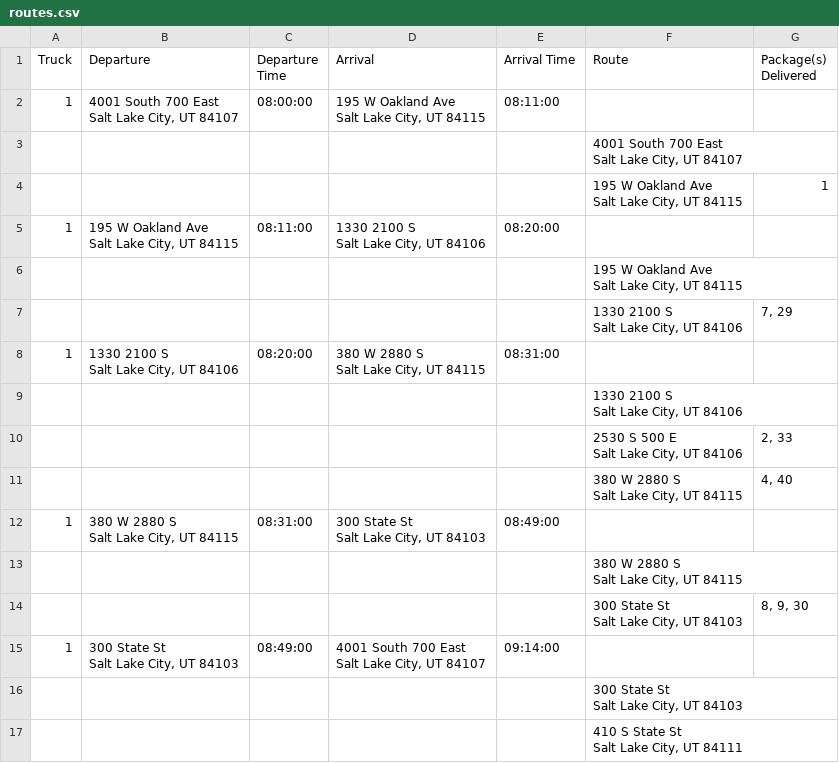
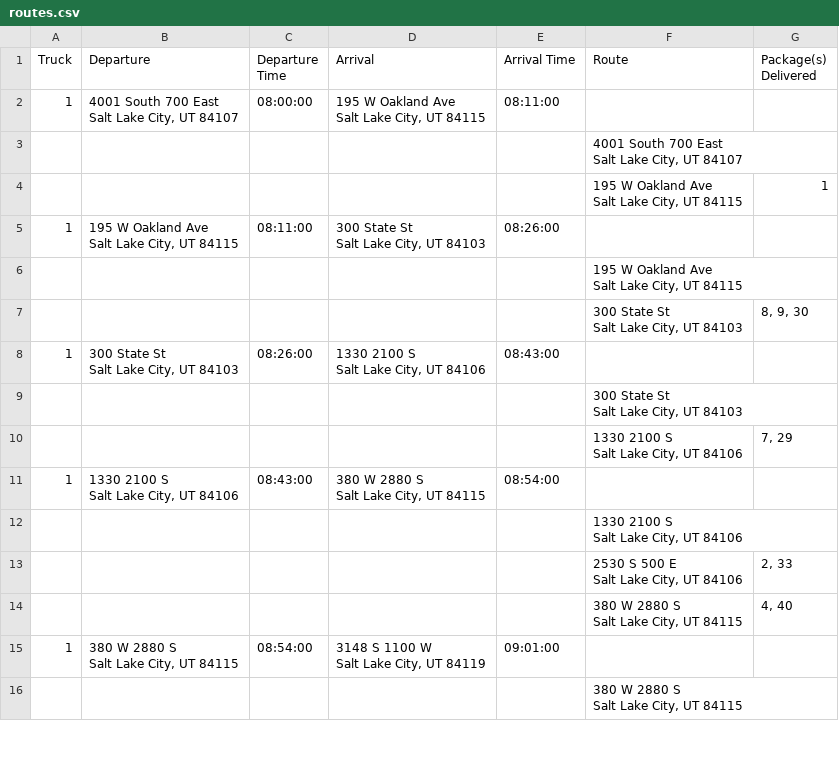
Before and after one commit to thanhxtruong/Package-Delivery, a CSV file: routes.csv, drawn as a sheet; only a part is shown; the diff covers the shown part only.

```diff
--- a/routes.csv
+++ b/routes.csv
@@ -8,12 +8,19 @@ Salt Lake City, UT  84107",
 Salt Lake City, UT 84115",1
-1,"195 W Oakland Ave
-Salt Lake City, UT 84115",08:11:00,"1330 2100 S
-Salt Lake City, UT 84106",08:20:00,,
+1,"195 W Oakland Ave
+Salt Lake City, UT 84115",08:11:00,"300 State St
+Salt Lake City, UT 84103",08:26:00,,
 ,,,,,"195 W Oakland Ave
 Salt Lake City, UT 84115",
+,,,,,"300 State St
+Salt Lake City, UT 84103","8, 9, 30"
+1,"300 State St
+Salt Lake City, UT 84103",08:26:00,"1330 2100 S
+Salt Lake City, UT 84106",08:43:00,,
+,,,,,"300 State St
+Salt Lake City, UT 84103",
 ,,,,,"1330 2100 S
 Salt Lake City, UT 84106","7, 29"
-1,"1330 2100 S
-Salt Lake City, UT 84106",08:20:00,"380 W 2880 S
-Salt Lake City, UT 84115",08:31:00,,
+1,"1330 2100 S
+Salt Lake City, UT 84106",08:43:00,"380 W 2880 S
+Salt Lake City, UT 84115",08:54:00,,
 ,,,,,"1330 2100 S
@@ -24,15 +31,6 @@ Salt Lake City, UT 84106","2, 33"
 Salt Lake City, UT 84115","4, 40"
-1,"380 W 2880 S
-Salt Lake City, UT 84115",08:31:00,"300 State St
-Salt Lake City, UT 84103",08:49:00,,
+1,"380 W 2880 S
+Salt Lake City, UT 84115",08:54:00,"3148 S 1100 W
+Salt Lake City, UT 84119",09:01:00,,
 ,,,,,"380 W 2880 S
 Salt Lake City, UT 84115",
-,,,,,"300 State St
-Salt Lake City, UT 84103","8, 9, 30"
-1,"300 State St
-Salt Lake City, UT 84103",08:49:00,"4001 South 700 East
-Salt Lake City, UT  84107",09:14:00,,
-,,,,,"300 State St
-Salt Lake City, UT 84103",
-,,,,,"410 S State St
-Salt Lake City, UT 84111",
```
Also changed, not shown: 8 added rows, 20 removed rows, 16 moved rows and 37 edited cells elsewhere in this file, 3 other files.
